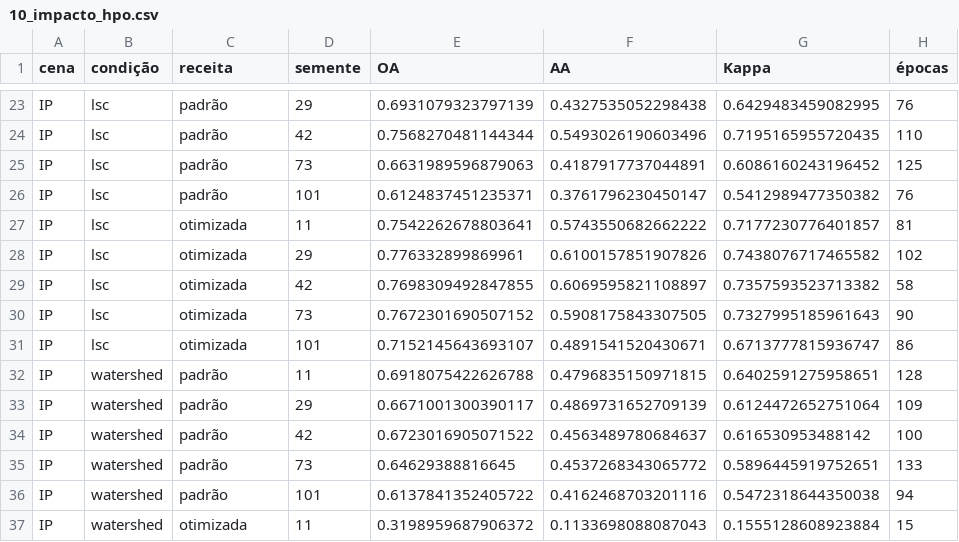
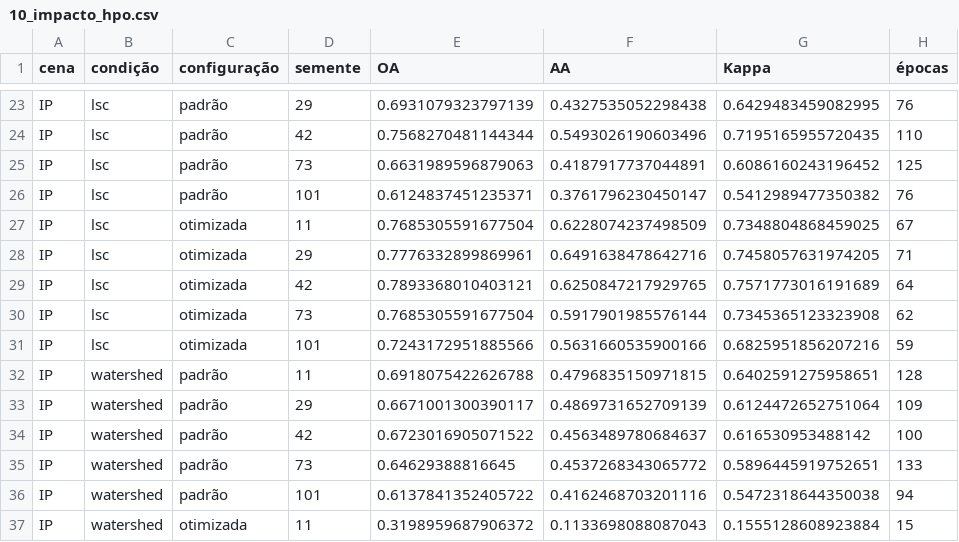
Before and after one commit to eduardo-savian/analysis-of-1D-CNN-optimization-in-hyperspectral-image-classification, a CSV file: experimentos/resultados/fracao_10/10_impacto_hpo.csv (was experimentos/resultados/10_impacto_hpo.csv), drawn as a sheet; only a part is shown, gaps mark what is left out; the diff names each change by its address in the sheet, - before the commit and + after, or states it on an @@ line.

```diff
--- a/experimentos/resultados/10_impacto_hpo.csv
+++ b/experimentos/resultados/fracao_10/10_impacto_hpo.csv
-C1: receita
+C1: configuração
-E27 (OA): 0.7542262678803641
+E27 (OA): 0.7685305591677504
-F27 (AA): 0.5743550682662222
+F27 (AA): 0.6228074237498509
-G27 (Kappa): 0.7177230776401857
+G27 (Kappa): 0.7348804868459025
-H27 (épocas): 81
+H27 (épocas): 67
-E28 (OA): 0.776332899869961
+E28 (OA): 0.7776332899869961
-F28 (AA): 0.6100157851907826
+F28 (AA): 0.6491638478642716
-G28 (Kappa): 0.7438076717465582
+G28 (Kappa): 0.7458057631974205
-H28 (épocas): 102
+H28 (épocas): 71
-E29 (OA): 0.7698309492847855
+E29 (OA): 0.7893368010403121
-F29 (AA): 0.6069595821108897
+F29 (AA): 0.6250847217929765
-G29 (Kappa): 0.7357593523713382
+G29 (Kappa): 0.7571773016191689
-H29 (épocas): 58
+H29 (épocas): 64
-E30 (OA): 0.7672301690507152
+E30 (OA): 0.7685305591677504
-F30 (AA): 0.5908175843307505
+F30 (AA): 0.5917901985576144
-G30 (Kappa): 0.7327995185961643
+G30 (Kappa): 0.7345365123323908
-H30 (épocas): 90
+H30 (épocas): 62
-E31 (OA): 0.7152145643693107
+E31 (OA): 0.7243172951885566
-F31 (AA): 0.4891541520430671
+F31 (AA): 0.5631660535900166
-G31 (Kappa): 0.6713777815936747
+G31 (Kappa): 0.6825951856207216
-H31 (épocas): 86
+H31 (épocas): 59
```
Also changed, not shown: experimentos/resultados/06_resumo.csv, experimentos/resultados/fracao_10/06_por_seed_IP.csv, 9 other files.
